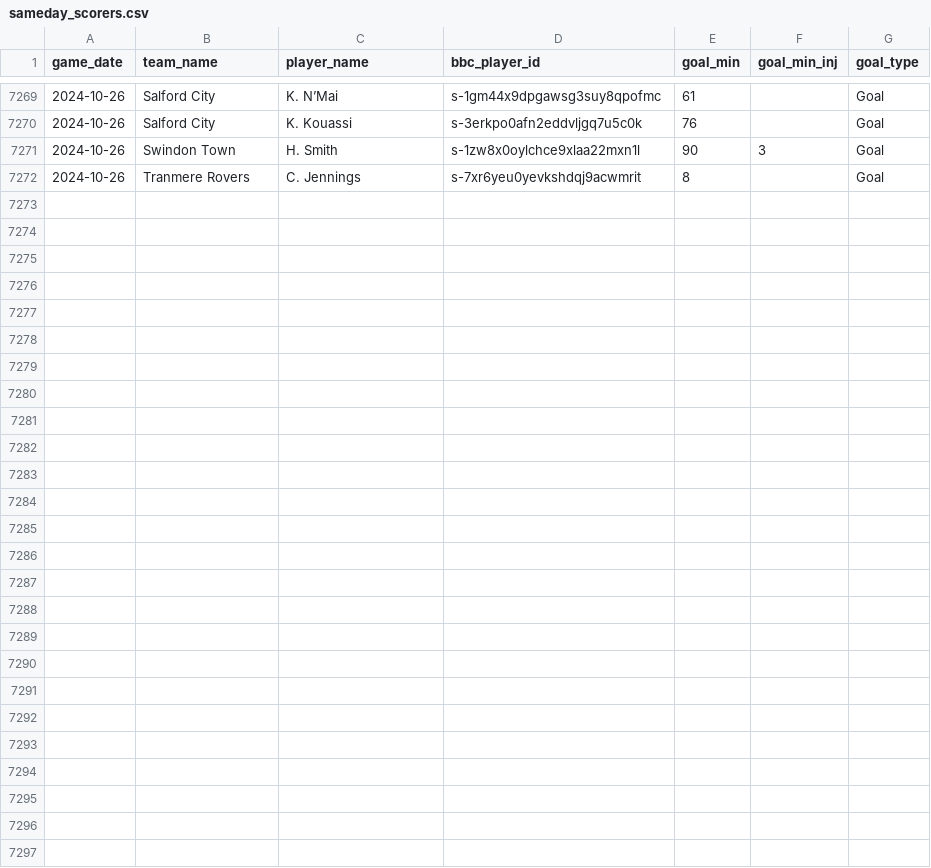
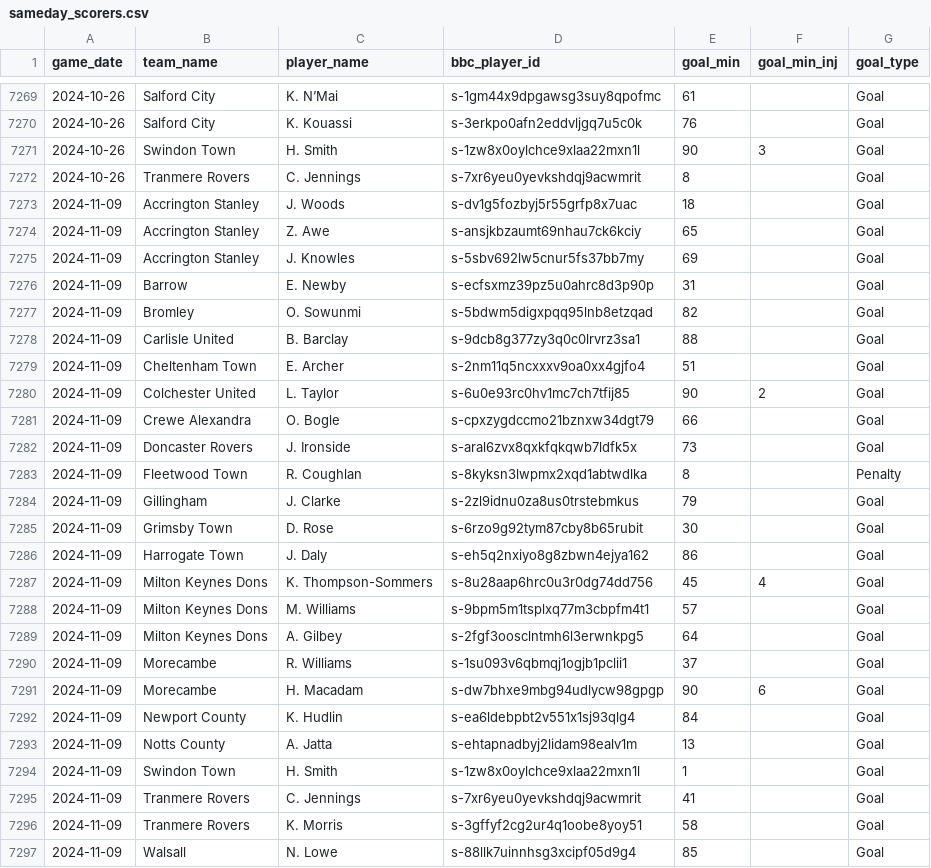
Before and after one commit to petebrown/data-updater-v2, a CSV file: data/sameday_scorers.csv, drawn as a sheet; only a part is shown, gaps mark what is left out.

```diff
--- a/data/sameday_scorers.csv
+++ b/data/sameday_scorers.csv
@@ -7272 +7272,26 @@ game_date,team_name,player_name,bbc_player_id,goal_min,goal_min_inj,goal_type
 2024-10-26,Tranmere Rovers,C. Jennings,s-7xr6yeu0yevkshdqj9acwmrit,8,,Goal
+2024-11-09,Accrington Stanley,J. Woods,s-dv1g5fozbyj5r55grfp8x7uac,18,,Goal
+2024-11-09,Accrington Stanley,Z. Awe,s-ansjkbzaumt69nhau7ck6kciy,65,,Goal
+2024-11-09,Accrington Stanley,J. Knowles,s-5sbv692lw5cnur5fs37bb7my,69,,Goal
+2024-11-09,Barrow,E. Newby,s-ecfsxmz39pz5u0ahrc8d3p90p,31,,Goal
+2024-11-09,Bromley,O. Sowunmi,s-5bdwm5digxpqq95lnb8etzqad,82,,Goal
+2024-11-09,Carlisle United,B. Barclay,s-9dcb8g377zy3q0c0lrvrz3sa1,88,,Goal
+2024-11-09,Cheltenham Town,E. Archer,s-2nm11q5ncxxxv9oa0xx4gjfo4,51,,Goal
+2024-11-09,Colchester United,L. Taylor,s-6u0e93rc0hv1mc7ch7tfij85,90,2,Goal
+2024-11-09,Crewe Alexandra,O. Bogle,s-cpxzygdccmo21bznxw34dgt79,66,,Goal
+2024-11-09,Doncaster Rovers,J. Ironside,s-aral6zvx8qxkfqkqwb7ldfk5x,73,,Goal
+2024-11-09,Fleetwood Town,R. Coughlan,s-8kyksn3lwpmx2xqd1abtwdlka,8,,Penalty
+2024-11-09,Gillingham,J. Clarke,s-2zl9idnu0za8us0trstebmkus,79,,Goal
+2024-11-09,Grimsby Town,D. Rose,s-6rzo9g92tym87cby8b65rubit,30,,Goal
+2024-11-09,Harrogate Town,J. Daly,s-eh5q2nxiyo8g8zbwn4ejya162,86,,Goal
+2024-11-09,Milton Keynes Dons,K. Thompson-Sommers,s-8u28aap6hrc0u3r0dg74dd756,45,4,Goal
+2024-11-09,Milton Keynes Dons,M. Williams,s-9bpm5m1tsplxq77m3cbpfm4t1,57,,Goal
+2024-11-09,Milton Keynes Dons,A. Gilbey,s-2fgf3oosclntmh6l3erwnkpg5,64,,Goal
+2024-11-09,Morecambe,R. Williams,s-1su093v6qbmqj1ogjb1pclii1,37,,Goal
+2024-11-09,Morecambe,H. Macadam,s-dw7bhxe9mbg94udlycw98gpgp,90,6,Goal
+2024-11-09,Newport County,K. Hudlin,s-ea6ldebpbt2v551x1sj93qlg4,84,,Goal
+2024-11-09,Notts County,A. Jatta,s-ehtapnadbyj2lidam98ealv1m,13,,Goal
+2024-11-09,Swindon Town,H. Smith,s-1zw8x0oylchce9xlaa22mxn1l,1,,Goal
+2024-11-09,Tranmere Rovers,C. Jennings,s-7xr6yeu0yevkshdqj9acwmrit,41,,Goal
+2024-11-09,Tranmere Rovers,K. Morris,s-3gffyf2cg2ur4q1oobe8yoy51,58,,Goal
+2024-11-09,Walsall,N. Lowe,s-88llk7uinnhsg3xcipf05d9g4,85,,Goal
```
Also changed, not shown: data-r/subs.csv, data/goals.csv, 36 other files.
